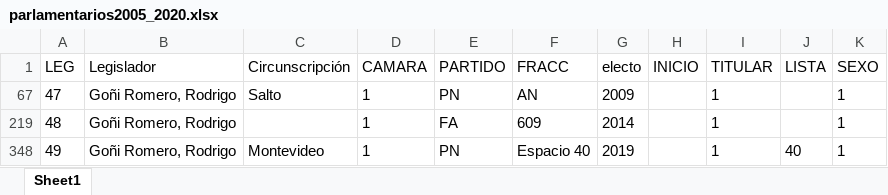
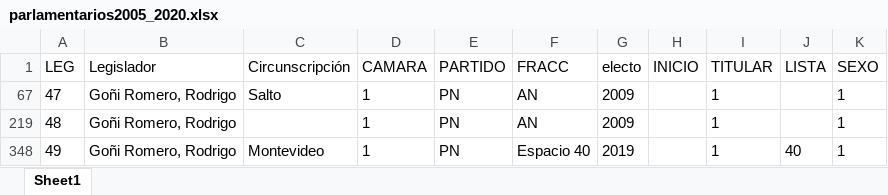
Before and after one commit to Nicolas-Schmidt/puy, an Excel workbook: data-raw/bases_raw/parlamentarios2005_2020.xlsx, sheet Sheet1, drawn as a sheet; values as stored, in another font and other column widths than the file's, no borders; the diff names each change by its address in the sheet, - before the commit and + after, or states it on an @@ line.

```diff
--- a/data-raw/bases_raw/parlamentarios2005_2020.xlsx (sheet Sheet1)
+++ b/data-raw/bases_raw/parlamentarios2005_2020.xlsx (sheet Sheet1)
-E219 (PARTIDO): FA
+E219 (PARTIDO): PN
-F219 (FRACC): 609
+F219 (FRACC): AN
-G219 (electo): 2014
+G219 (electo): 2009
```
Also changed, not shown: 2 other files.
